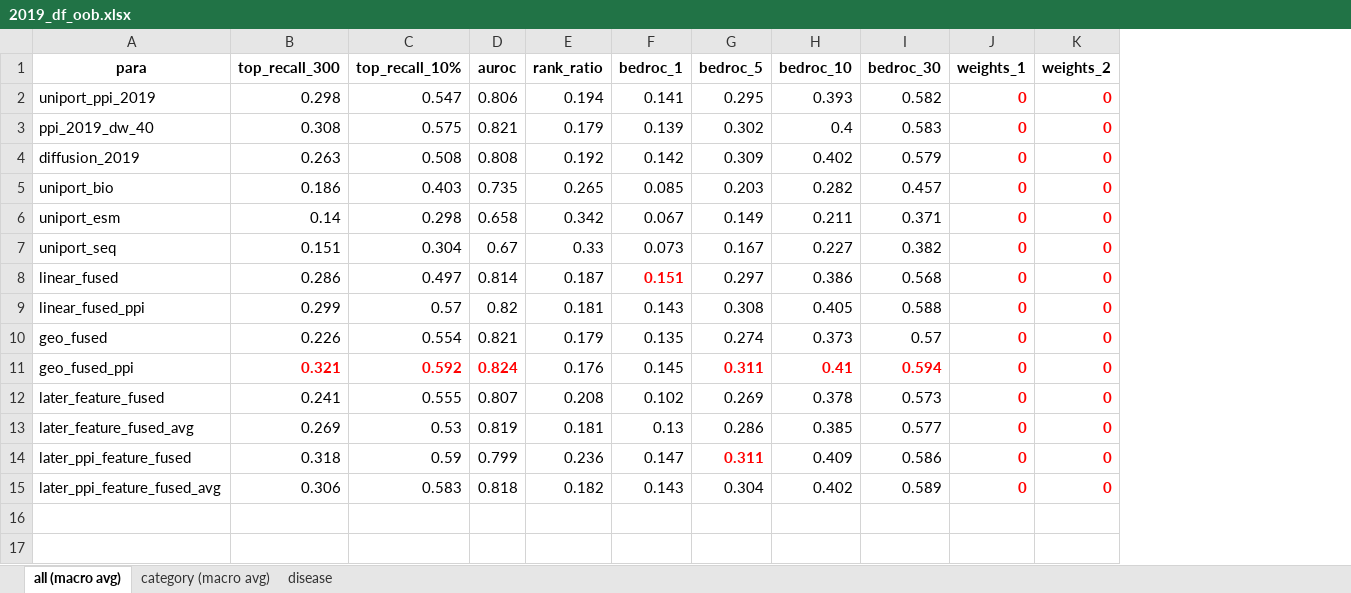
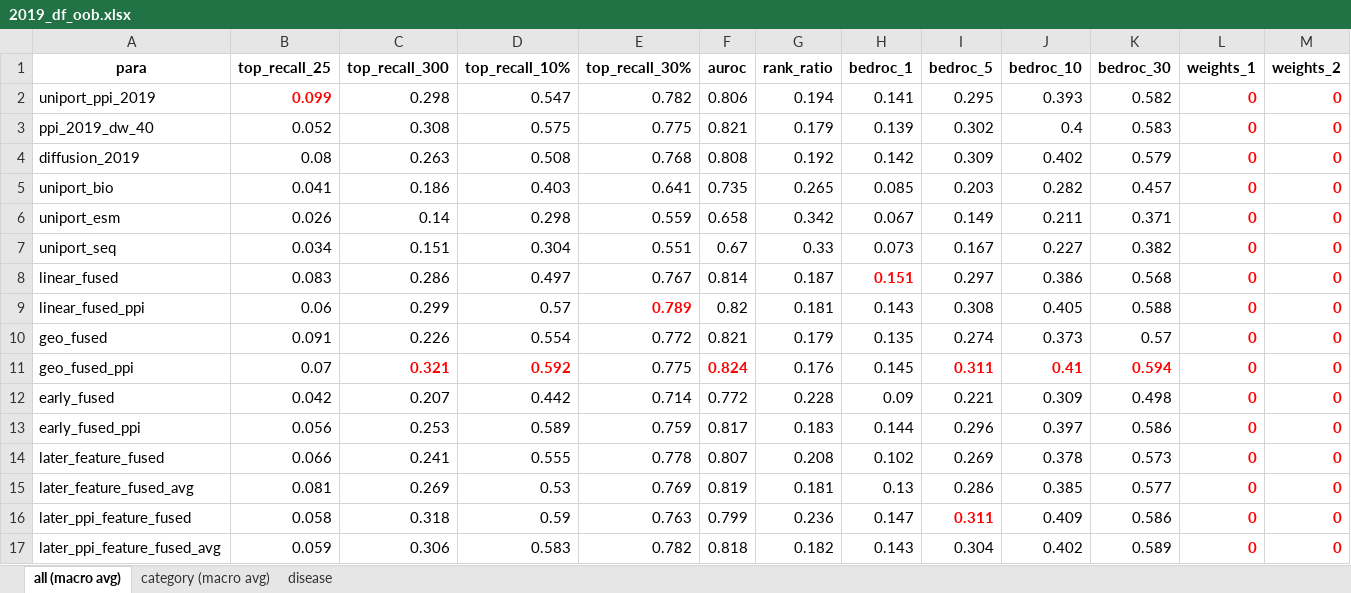
Before and after one commit to ZiyuZhang1/svm, an Excel workbook: results/2019_df_oob.xlsx, sheet all (macro avg), drawn as a sheet; only a part is shown; values as stored, in another font and other column widths than the file's, no borders; rows hold the shown columns only; the diff names each change by its address in the sheet, - before the commit and + after, or states it on an @@ line.

```diff
--- a/results/2019_df_oob.xlsx (sheet all (macro avg))
+++ b/results/2019_df_oob.xlsx (sheet all (macro avg))
+column B (top_recall_25), rows 2-11: 0.099 | 0.052 | 0.08 | 0.041 | 0.026 | 0.034 | 0.083 | 0.06 | 0.091 | 0.07; rows 14-17: 0.066 | 0.081 | 0.058 | 0.059
+column E (top_recall_30%), rows 2-11: 0.782 | 0.775 | 0.768 | 0.641 | 0.559 | 0.551 | 0.767 | 0.789 | 0.772 | 0.775; rows 14-17: 0.778 | 0.769 | 0.763 | 0.782
+row 12: early_fused | 0.042 | 0.207 | 0.442 | 0.714 | 0.772 | 0.228 | 0.09 | 0.221 | 0.309 | 0.498 | 0 | 0
+row 13: early_fused_ppi | 0.056 | 0.253 | 0.589 | 0.759 | 0.817 | 0.183 | 0.144 | 0.296 | 0.397 | 0.586 | 0 | 0
```
Also changed, not shown: sheet disease, sheet category (macro avg), results/2019_gnn.xlsx, results/2019_nn_oob.xlsx, 48 other files.
